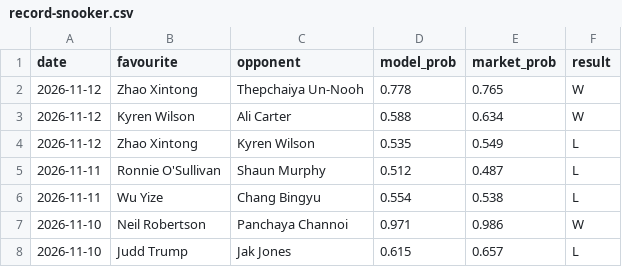
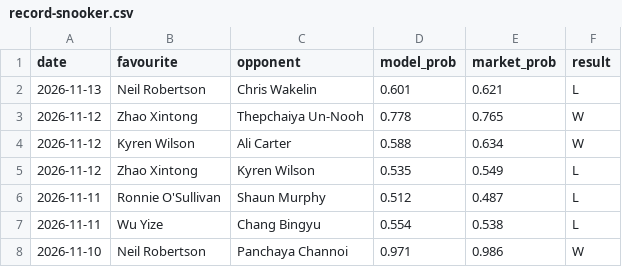
Before and after one commit to Altora-Analytics/altora-analytics, a CSV file: record-snooker.csv, drawn as a sheet; only a part is shown; the shorter side is filled out with more unchanged rows; the diff names each change by its address in the sheet, - before the commit and + after, or states it on an @@ line.

Commit message:
daily record update 2026-11-14

```diff
--- a/record-snooker.csv
+++ b/record-snooker.csv
+row 2: 2026-11-13 | Neil Robertson | Chris Wakelin | 0.601 | 0.621 | L
```
Also changed, not shown: 10 other files.
